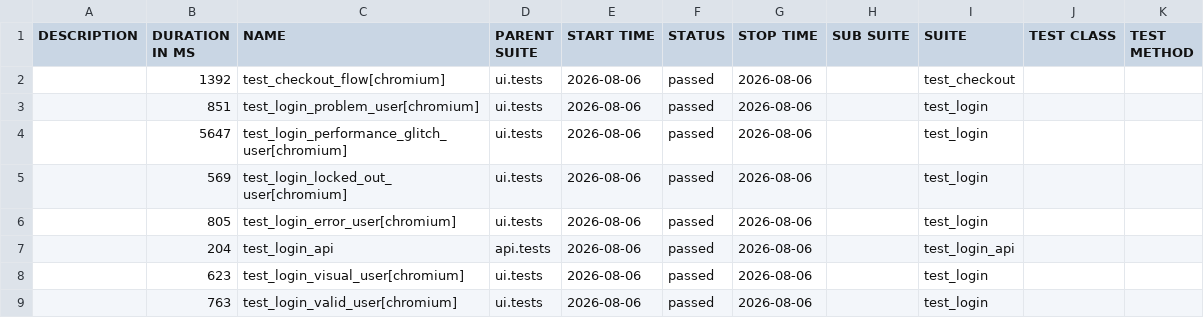
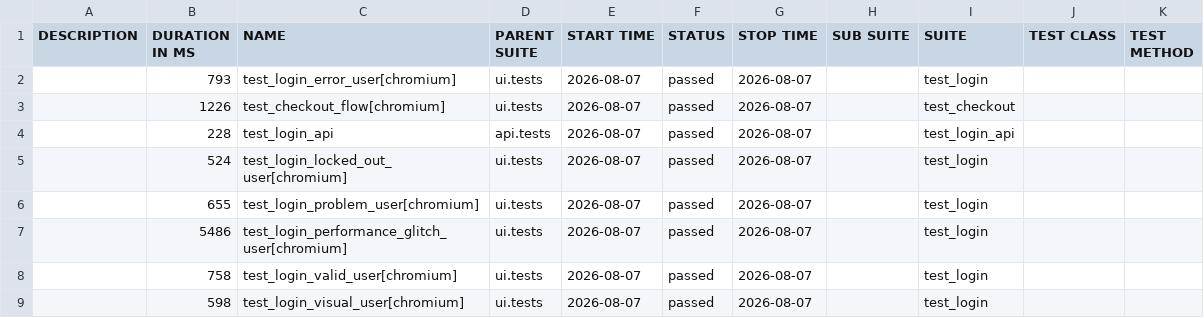
Before and after one commit to bichvt233/fv-automation-framework, a CSV file: data/suites.csv, drawn as a sheet.

```diff
--- a/data/suites.csv
+++ b/data/suites.csv
@@ -1,9 +1,9 @@
 "DESCRIPTION","DURATION IN MS","NAME","PARENT SUITE","START TIME","STATUS","STOP TIME","SUB SUITE","SUITE","TEST CLASS","TEST METHOD"
-"","1392","test_checkout_flow[chromium]","ui.tests","2026-08-06","passed","2026-08-06","","test_checkout","",""
-"","851","test_login_problem_user[chromium]","ui.tests","2026-08-06","passed","2026-08-06","","test_login","",""
-"","5647","test_login_performance_glitch_user[chromium]","ui.tests","2026-08-06","passed","2026-08-06","","test_login","",""
-"","569","test_login_locked_out_user[chromium]","ui.tests","2026-08-06","passed","2026-08-06","","test_login","",""
-"","805","test_login_error_user[chromium]","ui.tests","2026-08-06","passed","2026-08-06","","test_login","",""
-"","204","test_login_api","api.tests","2026-08-06","passed","2026-08-06","","test_login_api","",""
-"","623","test_login_visual_user[chromium]","ui.tests","2026-08-06","passed","2026-08-06","","test_login","",""
-"","763","test_login_valid_user[chromium]","ui.tests","2026-08-06","passed","2026-08-06","","test_login","",""
+"","793","test_login_error_user[chromium]","ui.tests","2026-08-07","passed","2026-08-07","","test_login","",""
+"","1226","test_checkout_flow[chromium]","ui.tests","2026-08-07","passed","2026-08-07","","test_checkout","",""
+"","228","test_login_api","api.tests","2026-08-07","passed","2026-08-07","","test_login_api","",""
+"","524","test_login_locked_out_user[chromium]","ui.tests","2026-08-07","passed","2026-08-07","","test_login","",""
+"","655","test_login_problem_user[chromium]","ui.tests","2026-08-07","passed","2026-08-07","","test_login","",""
+"","5486","test_login_performance_glitch_user[chromium]","ui.tests","2026-08-07","passed","2026-08-07","","test_login","",""
+"","758","test_login_valid_user[chromium]","ui.tests","2026-08-07","passed","2026-08-07","","test_login","",""
+"","598","test_login_visual_user[chromium]","ui.tests","2026-08-07","passed","2026-08-07","","test_login","",""
```
Also changed, not shown: 30 other files.
